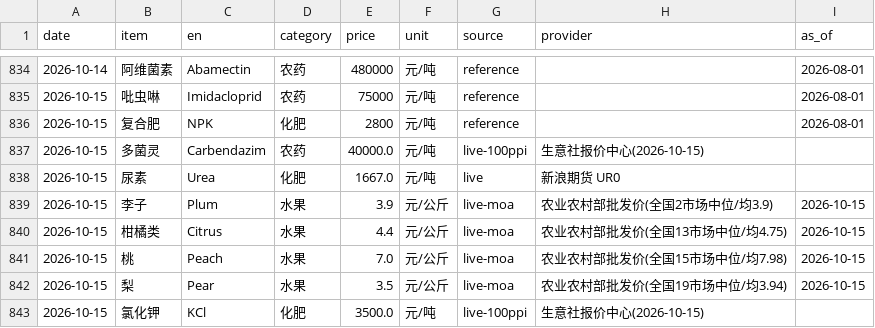
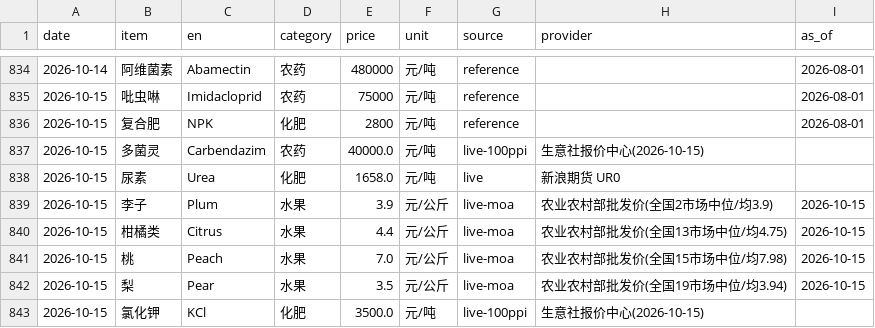
Before and after one commit to fenggg1988/agri-price-tracker, a CSV file: data/agri_prices.csv, drawn as a sheet; only a part is shown, gaps mark what is left out.

```diff
--- a/data/agri_prices.csv
+++ b/data/agri_prices.csv
@@ -837,3 +837,3 @@
 2026-10-15,多菌灵,Carbendazim,农药,40000.0,元/吨,live-100ppi,生意社报价中心(2026-10-15),
-2026-10-15,尿素,Urea,化肥,1667.0,元/吨,live,新浪期货 UR0,
+2026-10-15,尿素,Urea,化肥,1658.0,元/吨,live,新浪期货 UR0,
 2026-10-15,李子,Plum,水果,3.9,元/公斤,live-moa,农业农村部批发价(全国2市场中位/均3.9),2026-10-15
```
Also changed, not shown: 4 other files.
